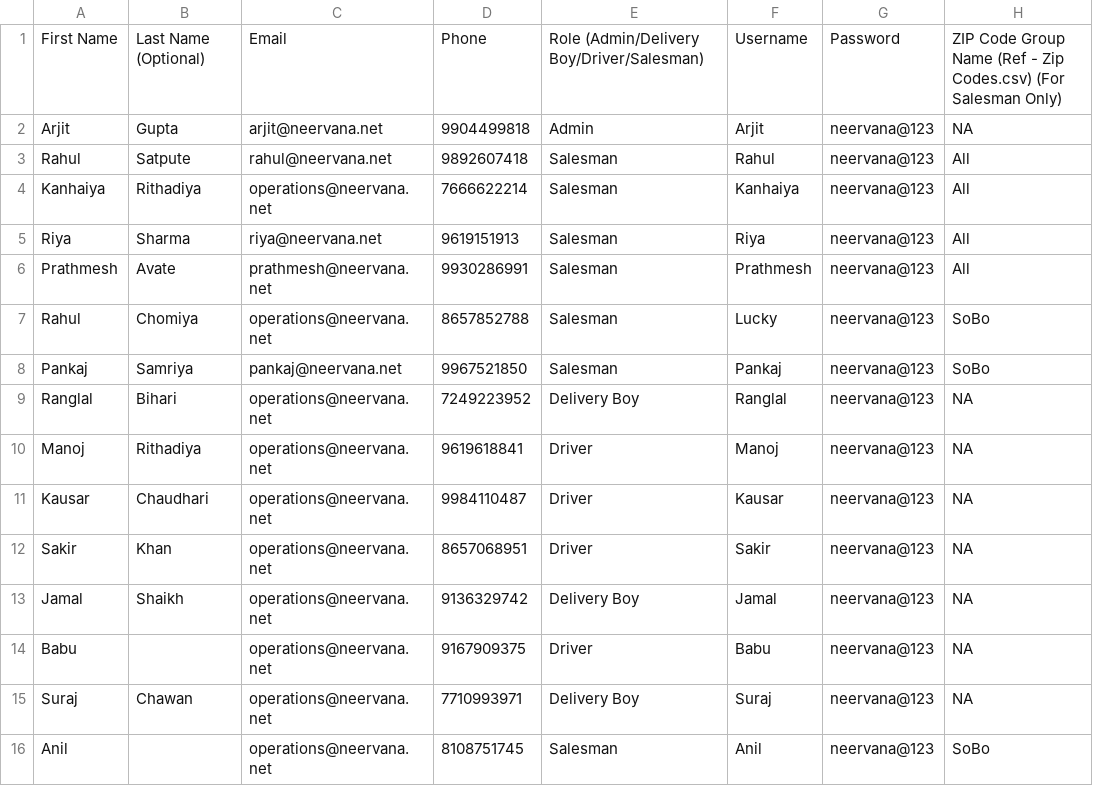
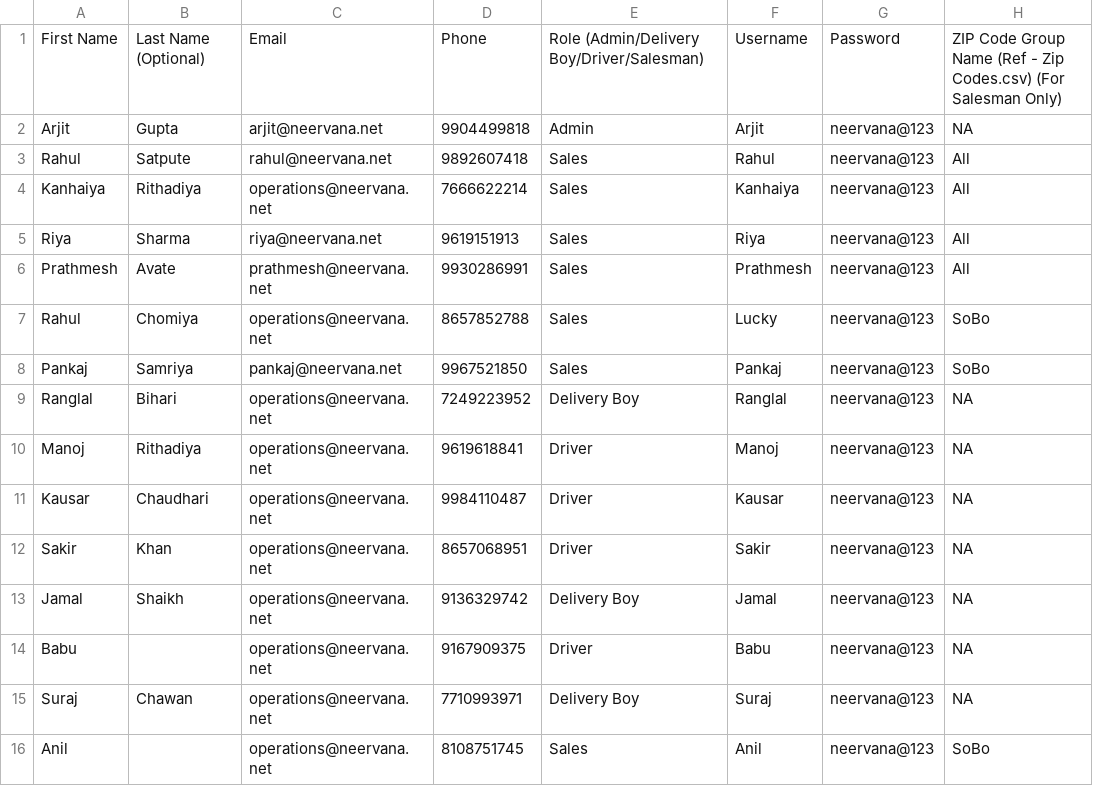
Before and after one commit to rakeshjangirehs/mineral_water, a CSV file: Import/Excel Files/4. Users.csv, drawn as a sheet; only a part is shown; the diff names each change by its address in the sheet, - before the commit and + after, or states it on an @@ line.

```diff
--- a/Import/Excel Files/4. Users.csv
+++ b/Import/Excel Files/4. Users.csv
-E3:E8: Salesman
+E3:E8: Sales
-E16: Salesman
+E16: Sales
```
Also changed, not shown: Import/Excel Files/5. Clients.csv, Import/Excel Files/6. Client Delivery Addresses.csv, 8 other files.
